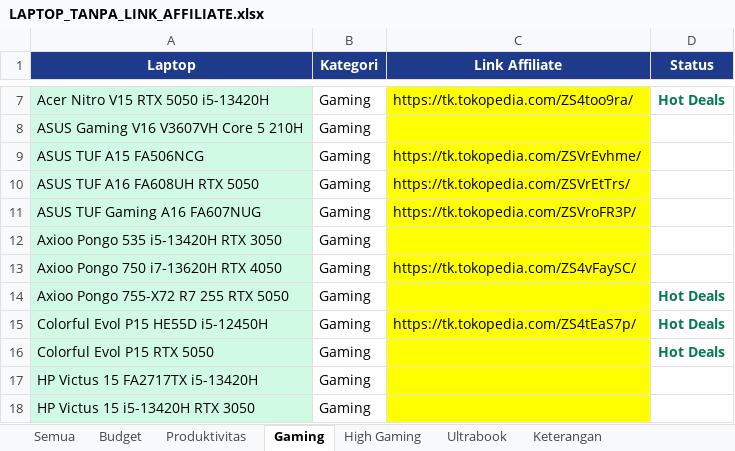
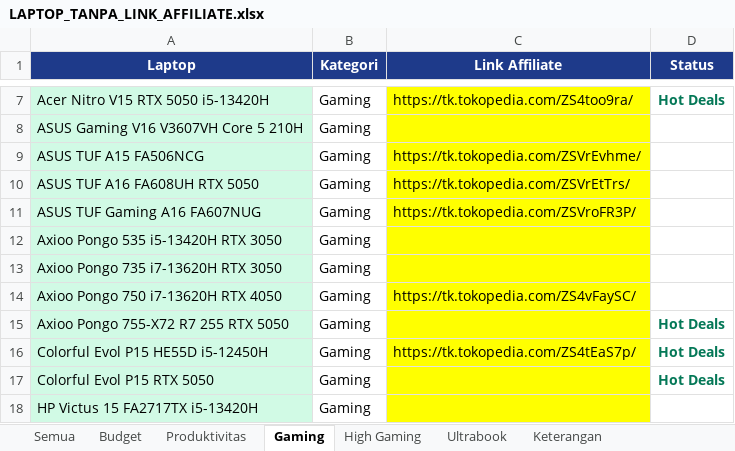
Before and after one commit to cabdans/astro-laptop-latihan, an Excel workbook: LAPTOP_TANPA_LINK_AFFILIATE.xlsx, sheet Gaming, drawn as a sheet; only a part is shown, gaps mark what is left out; the shorter side is filled out with more unchanged rows; values as stored, in another font and other column widths than the file's, no borders; the diff names each change by its address in the sheet, - before the commit and + after, or states it on an @@ line.

```diff
--- a/LAPTOP_TANPA_LINK_AFFILIATE.xlsx (sheet Gaming)
+++ b/LAPTOP_TANPA_LINK_AFFILIATE.xlsx (sheet Gaming)
+row 13: Axioo Pongo 735 i7-13620H RTX 3050 | Gaming
```
Also changed, not shown: sheet Semua, 9 other files.
